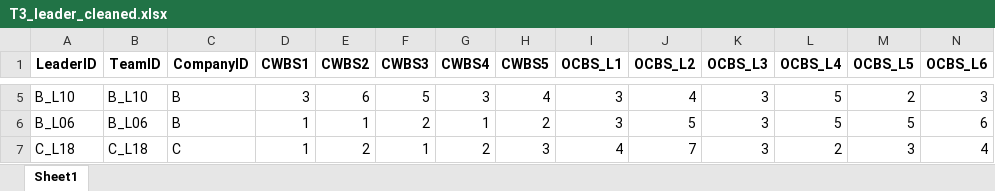
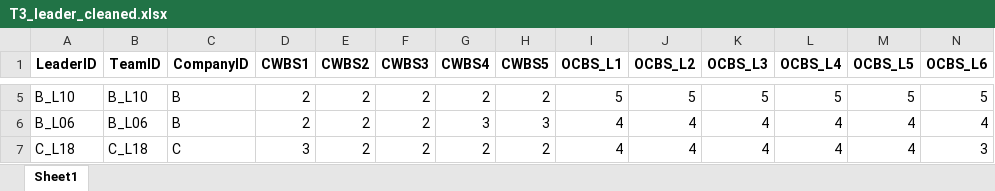
Before and after one commit to chenkai66/leader_survey_-, an Excel workbook: data/T3_leader_cleaned.xlsx, sheet Sheet1, drawn as a sheet; only a part is shown, gaps mark what is left out; values as stored, in another font and other column widths than the file's, no borders; the diff covers the shown part only; the diff names each change by its address in the sheet, - before the commit and + after, or states it on an @@ line.

```diff
--- a/data/T3_leader_cleaned.xlsx (sheet Sheet1)
+++ b/data/T3_leader_cleaned.xlsx (sheet Sheet1)
-D5 (CWBS1): 3
+D5 (CWBS1): 2
-E5 (CWBS2): 6
+E5 (CWBS2): 2
-F5 (CWBS3): 5
+F5 (CWBS3): 2
-G5 (CWBS4): 3
+G5 (CWBS4): 2
-H5 (CWBS5): 4
+H5 (CWBS5): 2
-I5 (OCBS_L1): 3
+I5 (OCBS_L1): 5
-J5 (OCBS_L2): 4
+J5 (OCBS_L2): 5
-K5 (OCBS_L3): 3
+K5 (OCBS_L3): 5
-M5 (OCBS_L5): 2
+M5 (OCBS_L5): 5
-N5 (OCBS_L6): 3
+N5 (OCBS_L6): 5
-D6 (CWBS1): 1
+D6 (CWBS1): 2
-E6 (CWBS2): 1
+E6 (CWBS2): 2
-G6 (CWBS4): 1
+G6 (CWBS4): 3
-H6 (CWBS5): 2
+H6 (CWBS5): 3
-I6 (OCBS_L1): 3
+I6 (OCBS_L1): 4
-J6 (OCBS_L2): 5
+J6 (OCBS_L2): 4
-K6:K7 (OCBS_L3): 3
+K6:K7 (OCBS_L3): 4
-L6 (OCBS_L4): 5
+L6 (OCBS_L4): 4
-M6 (OCBS_L5): 5
+M6 (OCBS_L5): 4
-N6 (OCBS_L6): 6
+N6 (OCBS_L6): 4
-D7 (CWBS1): 1
+D7 (CWBS1): 3
-F7 (CWBS3): 1
+F7 (CWBS3): 2
-H7 (CWBS5): 3
+H7 (CWBS5): 2
-J7 (OCBS_L2): 7
+J7 (OCBS_L2): 4
-L7 (OCBS_L4): 2
+L7 (OCBS_L4): 4
-M7 (OCBS_L5): 3
+M7 (OCBS_L5): 4
-N7 (OCBS_L6): 4
+N7 (OCBS_L6): 3
```
Also changed, not shown: 673 edited cells elsewhere in this sheet, data/T3_leader_raw.xlsx, data/final_merged_analysis_data.xlsx, 1 other file.
